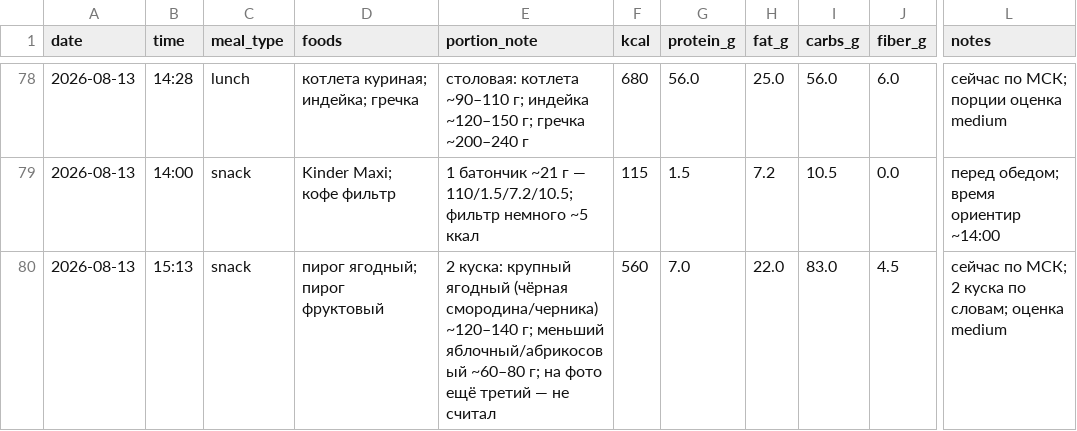
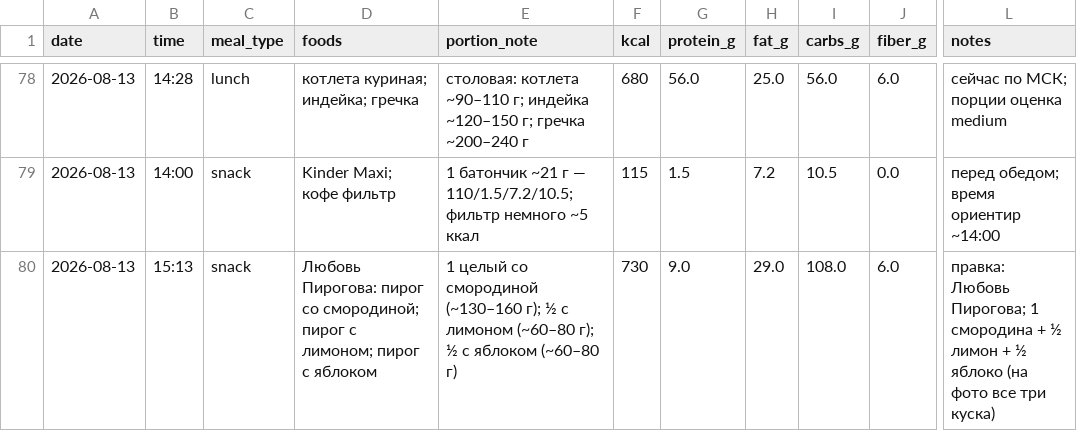
Before and after one commit to xamartinsa/goals, a CSV file: nutrition/log.csv, drawn as a sheet; only a part is shown, gaps mark what is left out; the diff names each change by its address in the sheet, - before the commit and + after, or states it on an @@ line.

```diff
--- a/nutrition/log.csv
+++ b/nutrition/log.csv
-D80 (foods): пирог ягодный; пирог фруктовый
+D80 (foods): Любовь Пирогова: пирог со смородиной; пирог с лимоном; пирог с яблоком
-E80 (portion_note): 2 куска: крупный ягодный (чёрная смородина/черника) ~120–140 г; меньший яблочный/абрикосовый ~60–80 г; на фото ещё третий — не считал
+E80 (portion_note): 1 целый со смородиной (~130–160 г); ½ с лимоном (~60–80 г); ½ с яблоком (~60–80 г)
-F80 (kcal): 560
+F80 (kcal): 730
-G80 (protein_g): 7.0
+G80 (protein_g): 9.0
-H80 (fat_g): 22.0
+H80 (fat_g): 29.0
-I80 (carbs_g): 83.0
+I80 (carbs_g): 108.0
-J80 (fiber_g): 4.5
+J80 (fiber_g): 6.0
-L80 (notes): сейчас по МСК; 2 куска по словам; оценка medium
+L80 (notes): правка: Любовь Пирогова; 1 смородина + ½ лимон + ½ яблоко (на фото все три куска)
```
Also changed, not shown: 1 other file.
